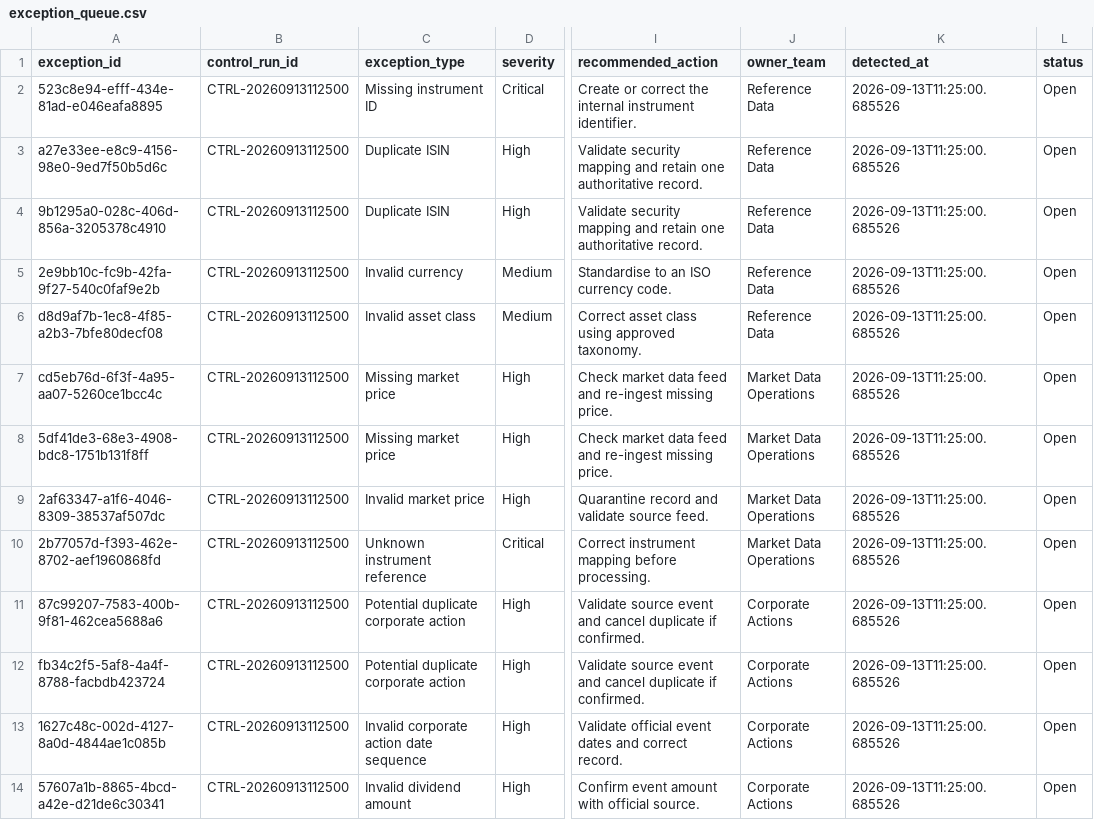
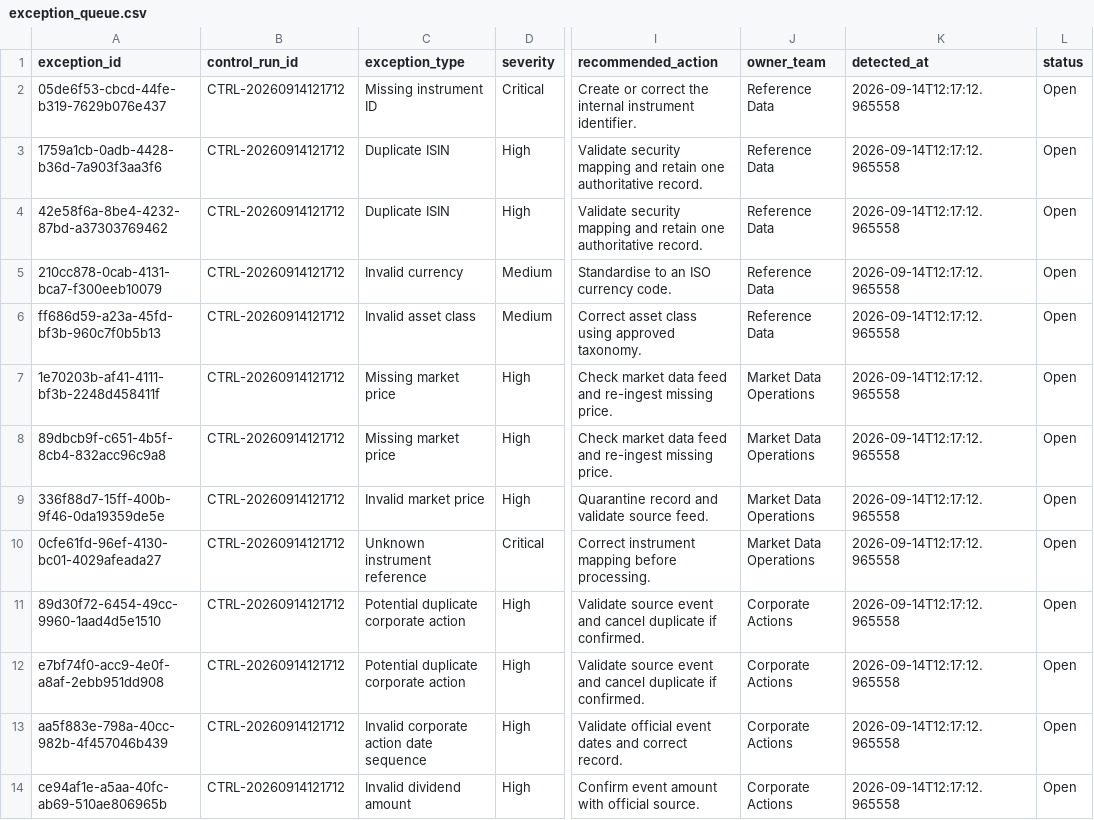
Before and after one commit to Kanss1176/trading-operations-control-room, a CSV file: data/processed/exception_queue.csv, drawn as a sheet; only a part is shown, gaps mark what is left out; the diff names each change by its address in the sheet, - before the commit and + after, or states it on an @@ line.

```diff
--- a/data/processed/exception_queue.csv
+++ b/data/processed/exception_queue.csv
-A2 (exception_id): 523c8e94-efff-434e-81ad-e046eafa8895
+A2 (exception_id): 05de6f53-cbcd-44fe-b319-7629b076e437
-B2:B14 (control_run_id): CTRL-20260913112500
+B2:B14 (control_run_id): CTRL-20260914121712
-K2:K14 (detected_at): 2026-09-13T11:25:00.685526
+K2:K14 (detected_at): 2026-09-14T12:17:12.965558
-A3 (exception_id): a27e33ee-e8c9-4156-98e0-9ed7f50b5d6c
+A3 (exception_id): 1759a1cb-0adb-4428-b36d-7a903f3aa3f6
-A4 (exception_id): 9b1295a0-028c-406d-856a-3205378c4910
+A4 (exception_id): 42e58f6a-8be4-4232-87bd-a37303769462
-A5 (exception_id): 2e9bb10c-fc9b-42fa-9f27-540c0faf9e2b
+A5 (exception_id): 210cc878-0cab-4131-bca7-f300eeb10079
-A6 (exception_id): d8d9af7b-1ec8-4f85-a2b3-7bfe80decf08
+A6 (exception_id): ff686d59-a23a-45fd-bf3b-960c7f0b5b13
-A7 (exception_id): cd5eb76d-6f3f-4a95-aa07-5260ce1bcc4c
+A7 (exception_id): 1e70203b-af41-4111-bf3b-2248d458411f
-A8 (exception_id): 5df41de3-68e3-4908-bdc8-1751b131f8ff
+A8 (exception_id): 89dbcb9f-c651-4b5f-8cb4-832acc96c9a8
-A9 (exception_id): 2af63347-a1f6-4046-8309-38537af507dc
+A9 (exception_id): 336f88d7-15ff-400b-9f46-0da19359de5e
-A10 (exception_id): 2b77057d-f393-462e-8702-aef1960868fd
+A10 (exception_id): 0cfe61fd-96ef-4130-bc01-4029afeada27
-A11 (exception_id): 87c99207-7583-400b-9f81-462cea5688a6
+A11 (exception_id): 89d30f72-6454-49cc-9960-1aad4d5e1510
-A12 (exception_id): fb34c2f5-5af8-4a4f-8788-facbdb423724
+A12 (exception_id): e7bf74f0-acc9-4e0f-a8af-2ebb951dd908
-A13 (exception_id): 1627c48c-002d-4127-8a0d-4844ae1c085b
+A13 (exception_id): aa5f883e-798a-40cc-982b-4f457046b439
-A14 (exception_id): 57607a1b-8865-4bcd-a42e-d21de6c30341
+A14 (exception_id): ce94af1e-a5aa-40fc-ab69-510ae806965b
```
Also changed, not shown: data/processed/reconciliation_results.csv, 1 other file.
